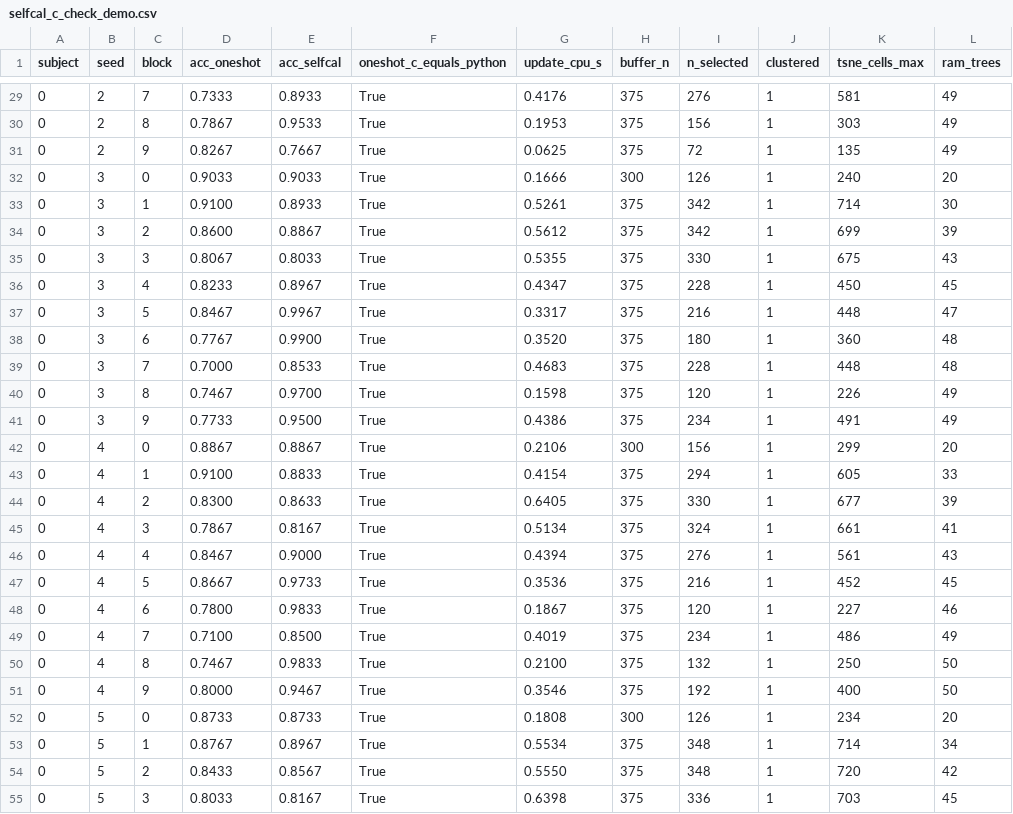
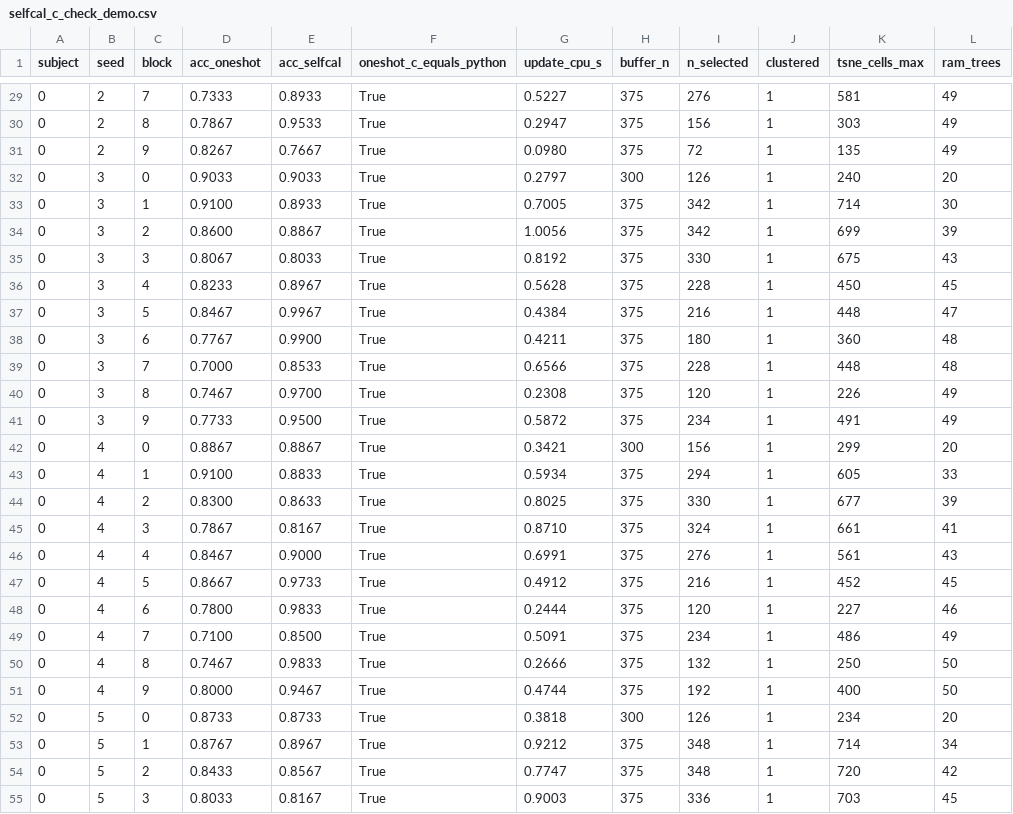
Before and after one commit to momotoofurry/pppp, a CSV file: results/selfcal_c_check_demo.csv, drawn as a sheet; only a part is shown, gaps mark what is left out; the diff covers the shown part only; the diff names each change by its address in the sheet, - before the commit and + after, or states it on an @@ line.

```diff
--- a/results/selfcal_c_check_demo.csv
+++ b/results/selfcal_c_check_demo.csv
-G29 (update_cpu_s): 0.4176
+G29 (update_cpu_s): 0.5227
-G30 (update_cpu_s): 0.1953
+G30 (update_cpu_s): 0.2947
-G31 (update_cpu_s): 0.0625
+G31 (update_cpu_s): 0.0980
-G32 (update_cpu_s): 0.1666
+G32 (update_cpu_s): 0.2797
-G33 (update_cpu_s): 0.5261
+G33 (update_cpu_s): 0.7005
-G34 (update_cpu_s): 0.5612
+G34 (update_cpu_s): 1.0056
-G35 (update_cpu_s): 0.5355
+G35 (update_cpu_s): 0.8192
-G36 (update_cpu_s): 0.4347
+G36 (update_cpu_s): 0.5628
-G37 (update_cpu_s): 0.3317
+G37 (update_cpu_s): 0.4384
-G38 (update_cpu_s): 0.3520
+G38 (update_cpu_s): 0.4211
-G39 (update_cpu_s): 0.4683
+G39 (update_cpu_s): 0.6566
-G40 (update_cpu_s): 0.1598
+G40 (update_cpu_s): 0.2308
-G41 (update_cpu_s): 0.4386
+G41 (update_cpu_s): 0.5872
-G42 (update_cpu_s): 0.2106
+G42 (update_cpu_s): 0.3421
-G43 (update_cpu_s): 0.4154
+G43 (update_cpu_s): 0.5934
-G44 (update_cpu_s): 0.6405
+G44 (update_cpu_s): 0.8025
-G45 (update_cpu_s): 0.5134
+G45 (update_cpu_s): 0.8710
-G46 (update_cpu_s): 0.4394
+G46 (update_cpu_s): 0.6991
-G47 (update_cpu_s): 0.3536
+G47 (update_cpu_s): 0.4912
-G48 (update_cpu_s): 0.1867
+G48 (update_cpu_s): 0.2444
-G49 (update_cpu_s): 0.4019
+G49 (update_cpu_s): 0.5091
-G50 (update_cpu_s): 0.2100
+G50 (update_cpu_s): 0.2666
-G51 (update_cpu_s): 0.3546
+G51 (update_cpu_s): 0.4744
-G52 (update_cpu_s): 0.1808
+G52 (update_cpu_s): 0.3818
-G53 (update_cpu_s): 0.5534
+G53 (update_cpu_s): 0.9212
-G54 (update_cpu_s): 0.5550
+G54 (update_cpu_s): 0.7747
-G55 (update_cpu_s): 0.6398
+G55 (update_cpu_s): 0.9003
```
Also changed, not shown: 73 edited cells elsewhere in this file, results/arm_selfcal_modules.csv, results/arm_selfcal_size.csv, 3 other files.
